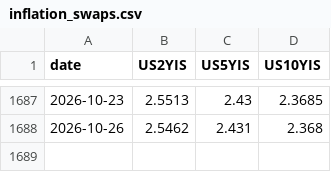
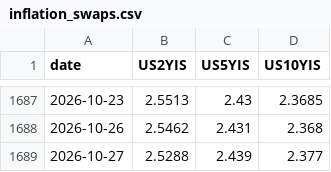
Before and after one commit to smallfishmacro-Git/rates-regime, a CSV file: data/inflation_swaps.csv, drawn as a sheet; only a part is shown, gaps mark what is left out.

Commit message:
data: inflation swaps (scheduled local capture)

```diff
--- a/data/inflation_swaps.csv
+++ b/data/inflation_swaps.csv
@@ -1688 +1688,2 @@ date,US2YIS,US5YIS,US10YIS
 2026-10-26,2.5462,2.431,2.368
+2026-10-27,2.5288,2.439,2.377
```
